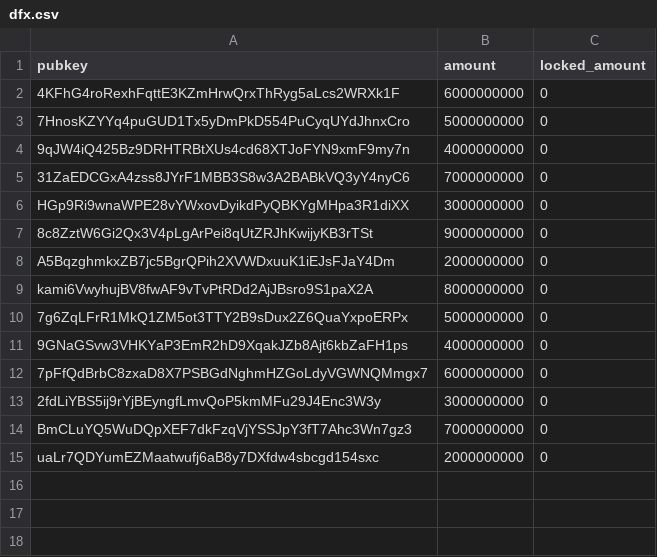
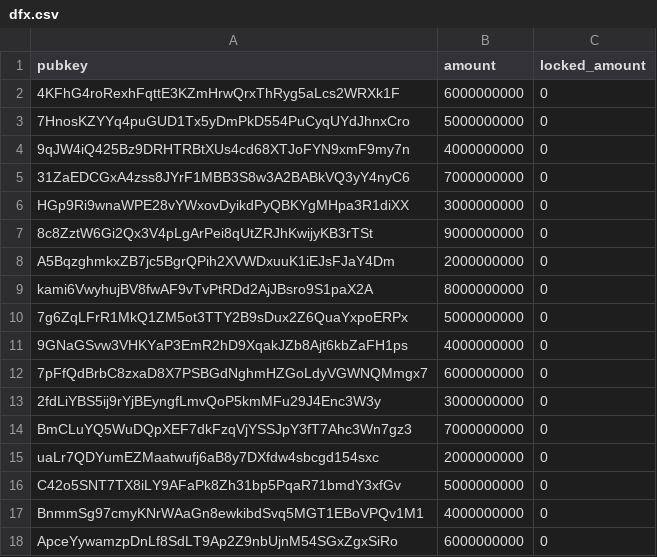
Before and after one commit to velocity-exchange/multi-distributor, a CSV file: scripts/deploy-merkle-trees/data/dfx-csv/devnet/dfx.csv, drawn as a sheet.

Commit message:
chore: redeploy devnet DFX/3 and IF/1

```diff
--- a/scripts/deploy-merkle-trees/data/dfx-csv/devnet/dfx.csv
+++ b/scripts/deploy-merkle-trees/data/dfx-csv/devnet/dfx.csv
@@ -15 +15,4 @@ BmCLuYQ5WuDQpXEF7dkFzqVjYSSJpY3fT7Ahc3Wn7gz3,7000000000,0
 uaLr7QDYumEZMaatwufj6aB8y7DXfdw4sbcgd154sxc,2000000000,0
+C42o5SNT7TX8iLY9AFaPk8Zh31bp5PqaR71bmdY3xfGv,5000000000,0
+BnmmSg97cmyKNrWAaGn8ewkibdSvq5MGT1EBoVPQv1M1,4000000000,0
+ApceYywamzpDnLf8SdLT9Ap2Z9nbUjnM54SGxZgxSiRo,6000000000,0
```
Also changed, not shown: scripts/deploy-merkle-trees/data/if-csv/devnet/0-USDC.csv, scripts/deploy-merkle-trees/data/if-csv/devnet/3-wBTC.csv, 47 other files.
